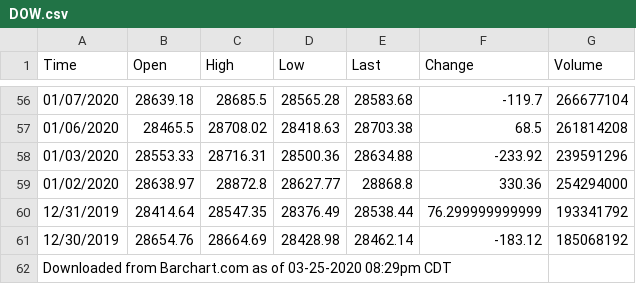
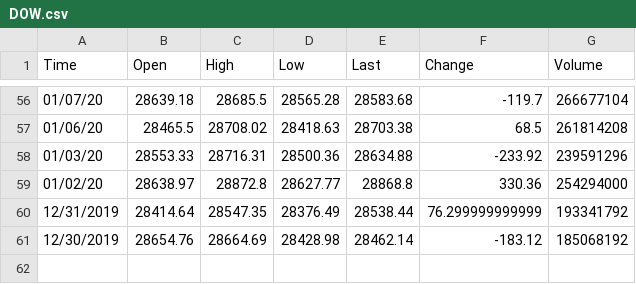
Before and after one commit to KrystalWang070/Project-3, a CSV file: Resources/DOW.csv, drawn as a sheet; only a part is shown, gaps mark what is left out; the diff covers the shown part only.

```diff
--- a/Resources/DOW.csv
+++ b/Resources/DOW.csv
@@ -56,7 +56,6 @@ Time,Open,High,Low,Last,Change,Volume
-01/07/2020,28639.18,28685.5,28565.28,28583.68,-119.7,266677104
-01/06/2020,28465.5,28708.02,28418.63,28703.38,68.5,261814208
-01/03/2020,28553.33,28716.31,28500.36,28634.88,-233.92,239591296
-01/02/2020,28638.97,28872.8,28627.77,28868.8,330.36,254294000
+01/07/20,28639.18,28685.5,28565.28,28583.68,-119.7,266677104
+01/06/20,28465.5,28708.02,28418.63,28703.38,68.5,261814208
+01/03/20,28553.33,28716.31,28500.36,28634.88,-233.92,239591296
+01/02/20,28638.97,28872.8,28627.77,28868.8,330.36,254294000
 12/31/2019,28414.64,28547.35,28376.49,28538.44,76.299999999999,193341792
 12/30/2019,28654.76,28664.69,28428.98,28462.14,-183.12,185068192
-Downloaded from Barchart.com as of 03-25-2020 08:29pm CDT,,,,,,
```
Also changed, not shown: 54 edited cells elsewhere in this file.
